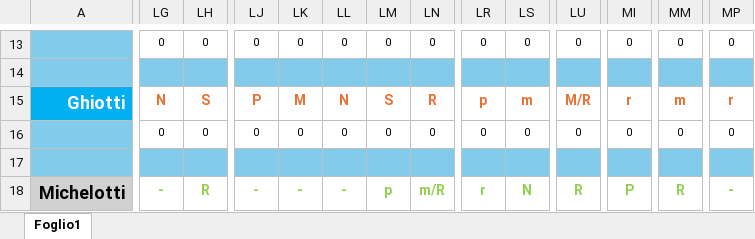
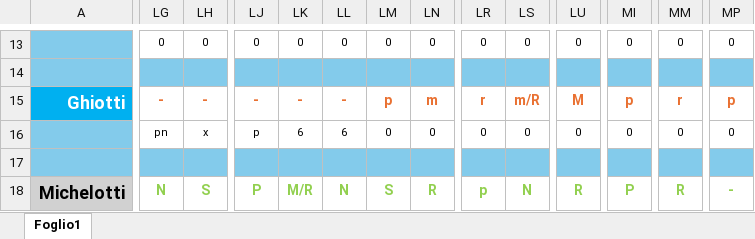
Before and after one commit to centrale118rsm-code/Turni-Autisti-2026-Rsm, an Excel workbook: turni.xlsx, sheet Foglio1, drawn as a sheet; only a part is shown, gaps mark what is left out; values as stored, in another font and other column widths than the file's, no borders; charts and pictures and conditional formats not drawn; the diff covers the shown part only; the diff names each change by its address in the sheet, - before the commit and + after, or states it on an @@ line.

```diff
--- a/turni.xlsx (sheet Foglio1)
+++ b/turni.xlsx (sheet Foglio1)
-LG15: N
+LG15: -
-LH15: S
+LH15: -
-LJ15: P
+LJ15: -
-LK15: M
+LK15: -
-LL15: N
+LL15: -
-LM15: S
+LM15: p
-LN15: R
+LN15: m
-LR15: p
+LR15: r
-LS15: m
+LS15: m/R
-LU15: M/R
+LU15: M
-MI15: r
+MI15: p
-MM15: m
+MM15: r
-MP15: r
+MP15: p
-LG16: 0
+LG16: pn
-LH16: 0
+LH16: x
-LJ16: 0
+LJ16: p
-LK16: 0
+LK16: 6
-LL16: 0
+LL16: 6
-LG18: -
+LG18: N
-LH18: R
+LH18: S
-LJ18: -
+LJ18: P
-LK18: -
+LK18: M/R
-LL18: -
+LL18: N
-LM18: p
+LM18: S
-LN18: m/R
+LN18: R
-LR18: r
+LR18: p
```
Also changed, not shown: 67 edited cells elsewhere in this sheet.
